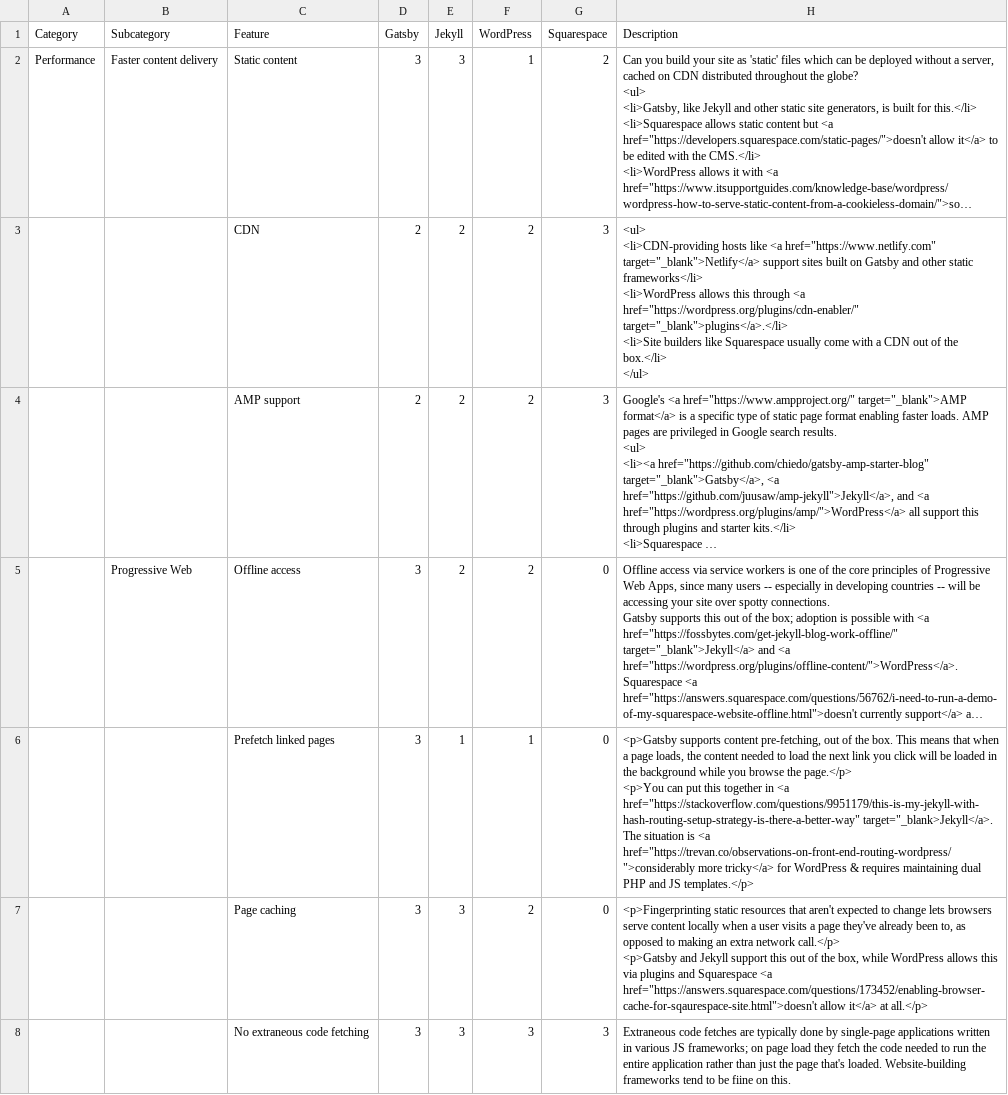
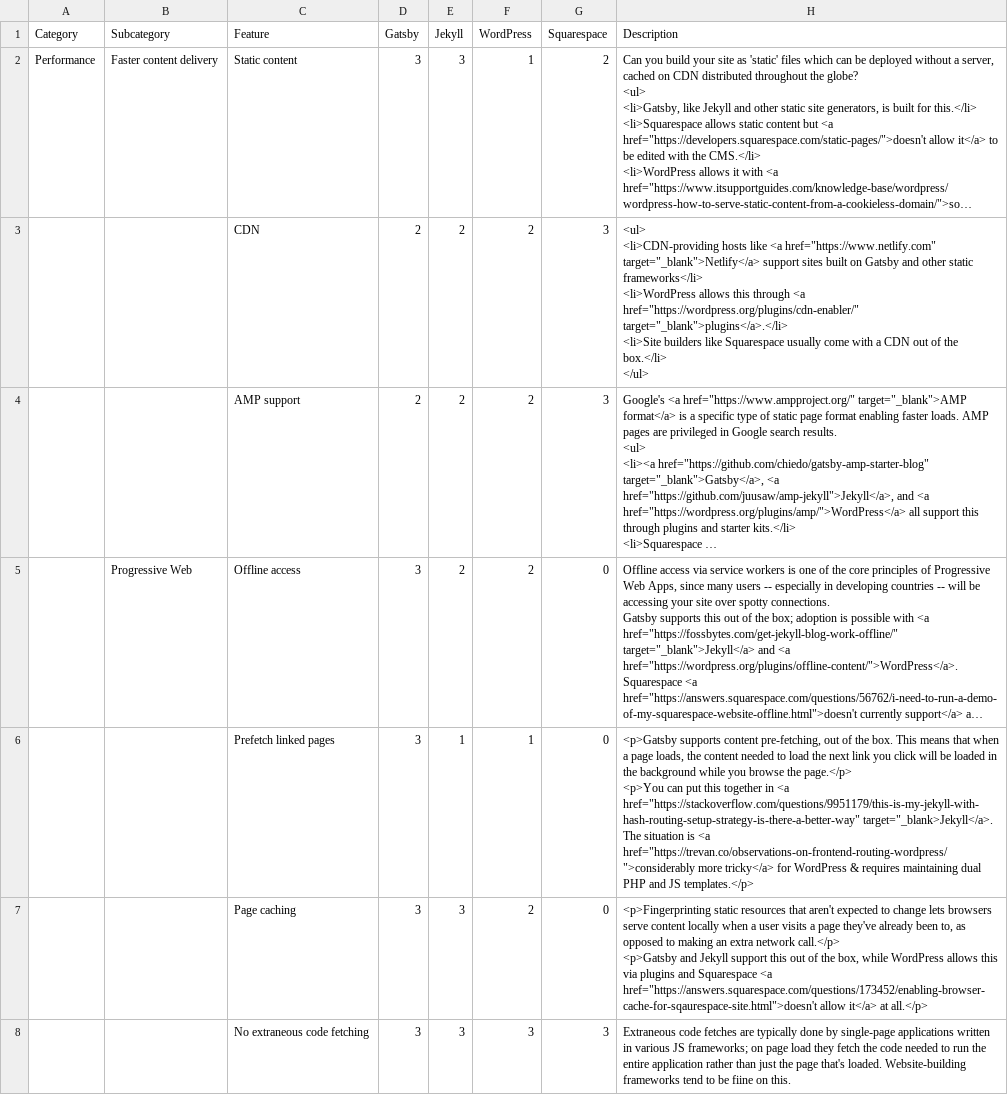
Before and after one commit to AndrewHad/gatsby, a CSV file: docs/features/gatsby-specs.csv, drawn as a sheet; only a part is shown; long unchanged cells end in …; the diff names each change by its address in the sheet, - before the commit and + after, or states it on an @@ line.

```diff
--- a/docs/features/gatsby-specs.csv
+++ b/docs/features/gatsby-specs.csv
-H6 (Description): …is <a href="https://trevan.co/observations-on-front-end-routing-wordpress/">considerably more tricky</a>…
+H6 (Description): …is <a href="https://trevan.co/observations-on-frontend-routing-wordpress/">considerably more tricky</a>…
```
Also changed, not shown: 31 other files.
